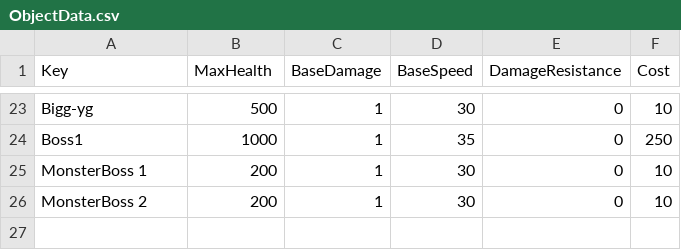
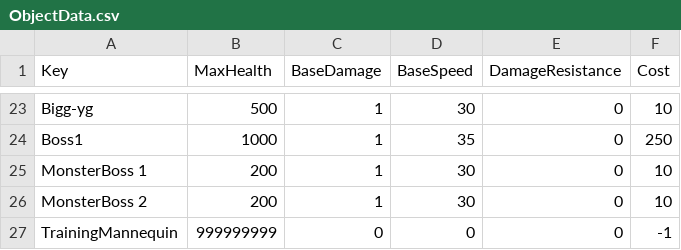
Before and after one commit to XavierClavel/SpaceSurvivorOrbital, a CSV file: Assets/Data/ObjectData.csv, drawn as a sheet; only a part is shown, gaps mark what is left out.

Commit message:
static ennemies for damage testing

```diff
--- a/Assets/Data/ObjectData.csv
+++ b/Assets/Data/ObjectData.csv
@@ -26 +26,2 @@ MonsterBoss 1;200;1;30;0;10
 MonsterBoss 2;200;1;30;0;10
+TrainingMannequin;999999999;0;0;0;-1
```
Also changed, not shown: 6 other files.
